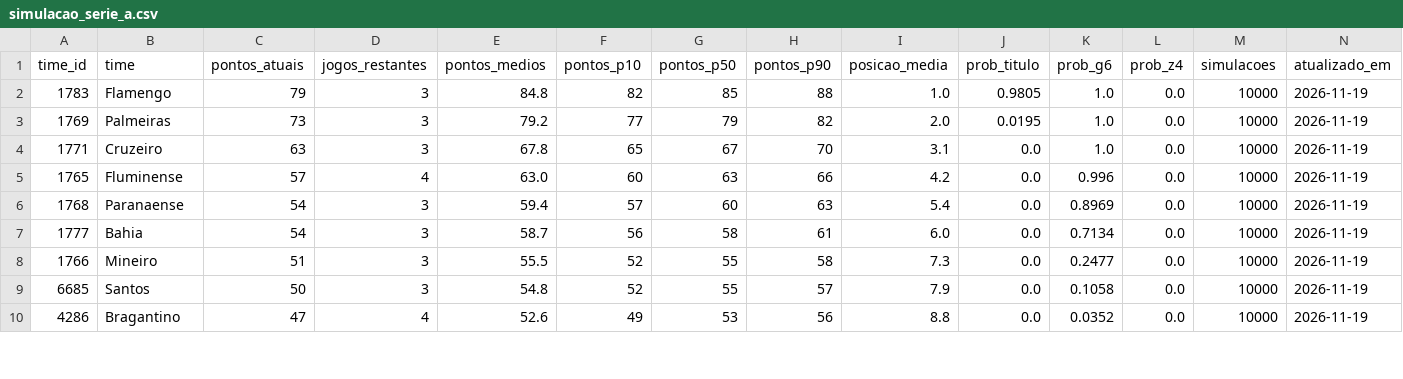
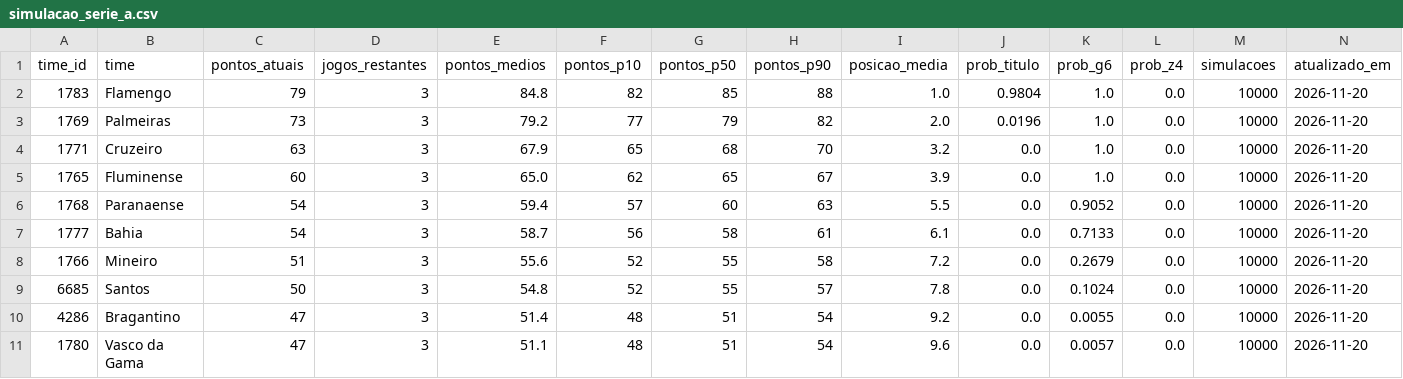
Before and after one commit to edsonsena15-lab/analise_corinthians, a CSV file: simulacao_serie_a.csv, drawn as a sheet; only a part is shown; the diff covers the shown part only.

```diff
--- a/simulacao_serie_a.csv
+++ b/simulacao_serie_a.csv
@@ -1,10 +1,11 @@
 time_id,time,pontos_atuais,jogos_restantes,pontos_medios,pontos_p10,pontos_p50,pontos_p90,posicao_media,prob_titulo,prob_g6,prob_z4,simulacoes,atualizado_em
-1783,Flamengo,79,3,84.8,82,85,88,1.0,0.9805,1.0,0.0,10000,2026-11-19
-1769,Palmeiras,73,3,79.2,77,79,82,2.0,0.0195,1.0,0.0,10000,2026-11-19
-1771,Cruzeiro,63,3,67.8,65,67,70,3.1,0.0,1.0,0.0,10000,2026-11-19
-1765,Fluminense,57,4,63.0,60,63,66,4.2,0.0,0.996,0.0,10000,2026-11-19
-1768,Paranaense,54,3,59.4,57,60,63,5.4,0.0,0.8969,0.0,10000,2026-11-19
-1777,Bahia,54,3,58.7,56,58,61,6.0,0.0,0.7134,0.0,10000,2026-11-19
-1766,Mineiro,51,3,55.5,52,55,58,7.3,0.0,0.2477,0.0,10000,2026-11-19
-6685,Santos,50,3,54.8,52,55,57,7.9,0.0,0.1058,0.0,10000,2026-11-19
-4286,Bragantino,47,4,52.6,49,53,56,8.8,0.0,0.0352,0.0,10000,2026-11-19
+1783,Flamengo,79,3,84.8,82,85,88,1.0,0.9804,1.0,0.0,10000,2026-11-20
+1769,Palmeiras,73,3,79.2,77,79,82,2.0,0.0196,1.0,0.0,10000,2026-11-20
+1771,Cruzeiro,63,3,67.9,65,68,70,3.2,0.0,1.0,0.0,10000,2026-11-20
+1765,Fluminense,60,3,65.0,62,65,67,3.9,0.0,1.0,0.0,10000,2026-11-20
+1768,Paranaense,54,3,59.4,57,60,63,5.5,0.0,0.9052,0.0,10000,2026-11-20
+1777,Bahia,54,3,58.7,56,58,61,6.1,0.0,0.7133,0.0,10000,2026-11-20
+1766,Mineiro,51,3,55.6,52,55,58,7.2,0.0,0.2679,0.0,10000,2026-11-20
+6685,Santos,50,3,54.8,52,55,57,7.8,0.0,0.1024,0.0,10000,2026-11-20
+4286,Bragantino,47,3,51.4,48,51,54,9.2,0.0,0.0055,0.0,10000,2026-11-20
+1780,Vasco da Gama,47,3,51.1,48,51,54,9.6,0.0,0.0057,0.0,10000,2026-11-20
```
Also changed, not shown: 3 added rows, 4 removed rows and 21 edited cells elsewhere in this file, artilharia_corinthians.csv, tabela_serie_a.csv, 1 other file.
